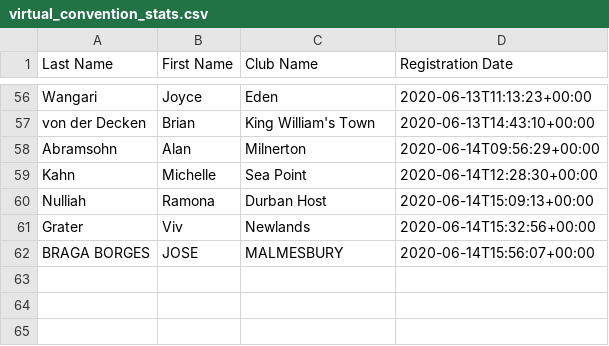
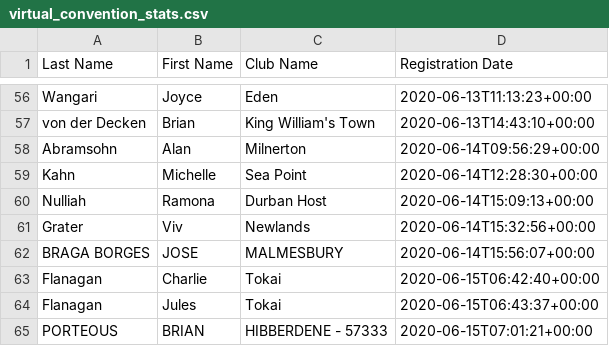
Before and after one commit to kimvanwyk/md410_2021_conv_website, a CSV file: static/docs/virtual_convention_stats.csv, drawn as a sheet; only a part is shown, gaps mark what is left out.

Commit message:
Registree stats backup on Mon Jun 15 09:04:59 SAST 2020

```diff
--- a/static/docs/virtual_convention_stats.csv
+++ b/static/docs/virtual_convention_stats.csv
@@ -62 +62,4 @@ Grater;Viv;Newlands;2020-06-14T15:32:56+00:00
 BRAGA BORGES;JOSE;MALMESBURY;2020-06-14T15:56:07+00:00
+Flanagan;Charlie;Tokai;2020-06-15T06:42:40+00:00
+Flanagan;Jules;Tokai;2020-06-15T06:43:37+00:00
+PORTEOUS;BRIAN;HIBBERDENE - 57333;2020-06-15T07:01:21+00:00
```
Also changed, not shown: 2 other files.
